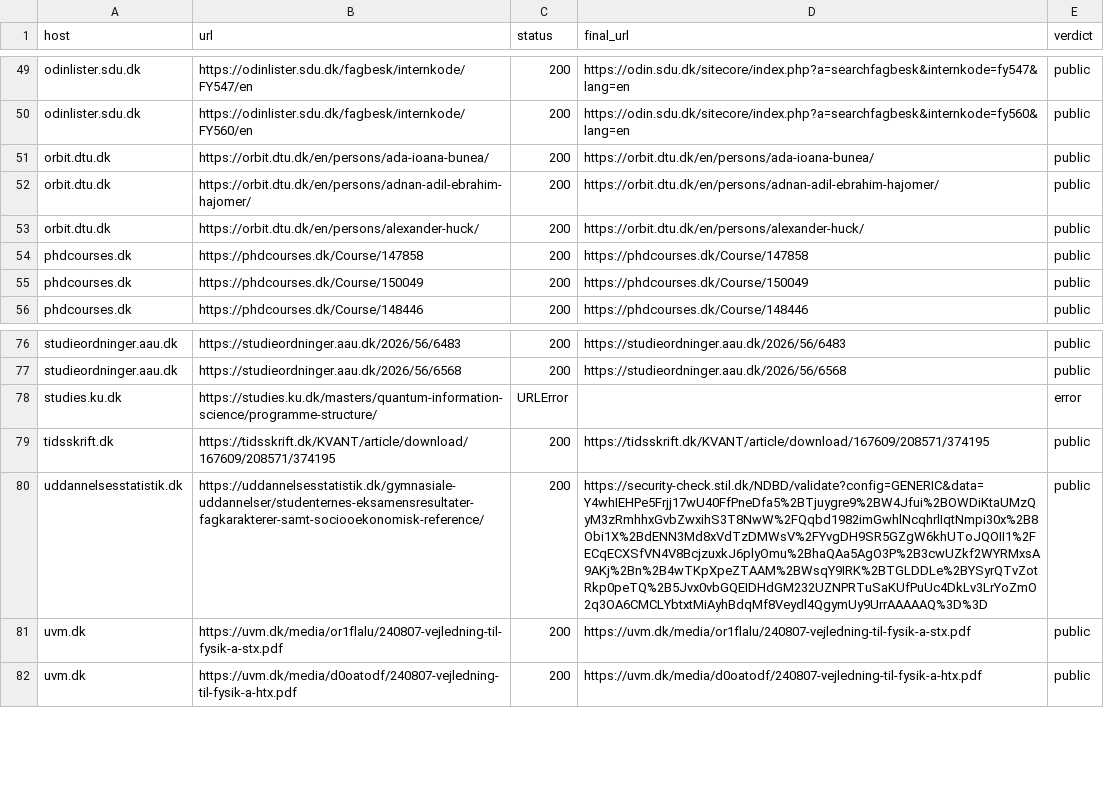
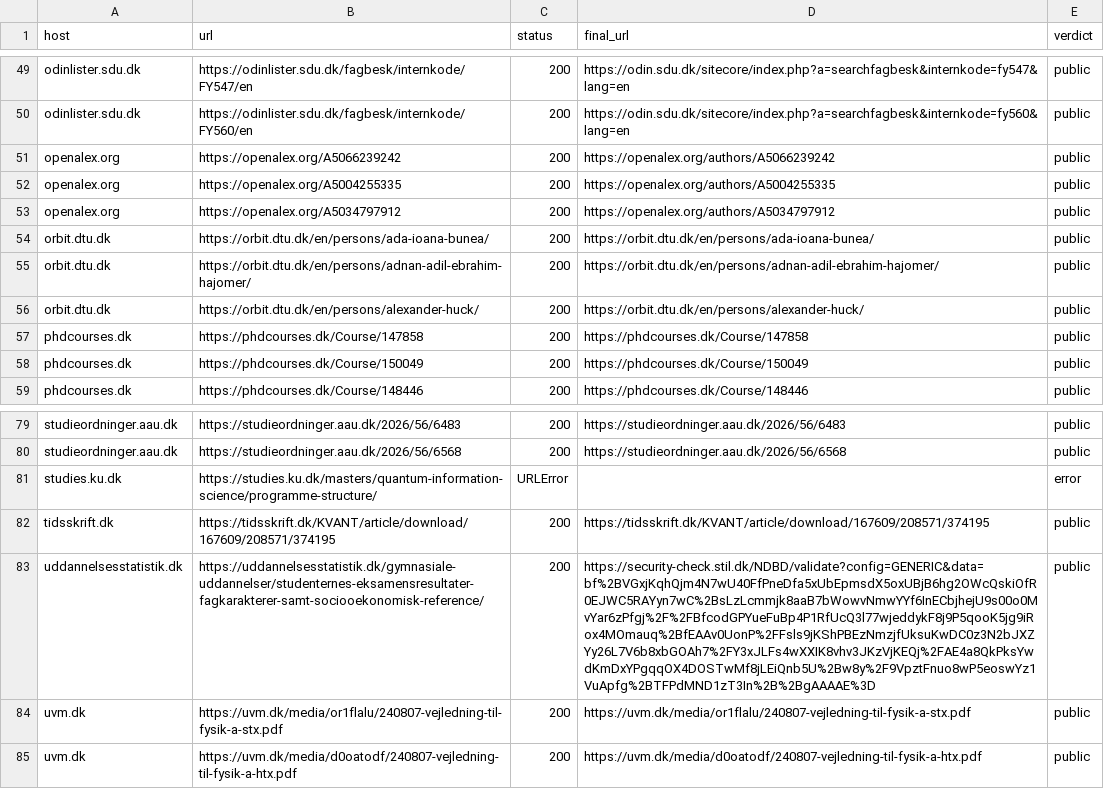
Before and after one commit to danishquantumacademy/kvantekort, a CSV file: data/sources_check.csv, drawn as a sheet; only a part is shown, gaps mark what is left out; addresses are those after the commit; the diff names each change by its address in the sheet, - before the commit and + after, or states it on an @@ line.

```diff
--- a/data/sources_check.csv
+++ b/data/sources_check.csv
+row 51: openalex.org | https://openalex.org/A5066239242 | 200 | https://openalex.org/authors/A5066239242 | public
+row 52: openalex.org | https://openalex.org/A5004255335 | 200 | https://openalex.org/authors/A5004255335 | public
+row 53: openalex.org | https://openalex.org/A5034797912 | 200 | https://openalex.org/authors/A5034797912 | public
-D83 (final_url): https://security-check.stil.dk/NDBD/validate?config=GENERIC&data=Y4whIEHPe5Frjj17wU40FfPneDfa5%2BTjuygre9%2BW4Jfui%2BOWDiKtaUMzQyM3zRmhhxGvbZwxihS3T8NwW%2FQqbd1982imGwhlNcqhrlIqtNmpi30x%2B8Obi1X%2BdENN3Md8xVdTzDMWsV%2FYvgDH9SR5GZgW6khUToJQOII1%2FECqECXSfVN4V8BcjzuxkJ6plyOmu%2BhaQAa5AgO3P%2B3cwUZkf2WYRMxsA9AKj%2Bn%2B4wTKpXpeZTAAM%2BWsqY9IRK%2BTGLDDLe%2BYSyrQTvZotRkp0peTQ%2B5Jvx0vbGQEIDHdGM232UZNPRTuSaKUfPuUc4DkLv3LrYoZmO2q3OA6CMCLYbtxtMiAyhBdqMf8Veydl4QgymUy9UrrAAAAAQ%3D%3D
+D83 (final_url): https://security-check.stil.dk/NDBD/validate?config=GENERIC&data=bf%2BVGxjKqhQjm4N7wU40FfPneDfa5xUbEpmsdX5oxUBjB6hg2OWcQskiOfR0EJWC5RAYyn7wC%2BsLzLcmmjk8aaB7bWowvNmwYYf6InECbjhejU9s00o0MvYar6zPfgj%2F%2FBfcodGPYueFuBp4P1RfUcQ3l77wjeddykF8j9P5qooK5jg9iRox4MOmauq%2BfEAAv0UonP%2FFsls9jKShPBEzNmzjfUksuKwDC0z3N2bJXZYy26L7V6b8xbGOAh7%2FY3xJLFs4wXXIK8vhv3JKzVjKEQj%2FAE4a8QkPksYwdKmDxYPgqqOX4DOSTwMf8jLEiQnb5U%2Bw8y%2F9VpztFnuo8wP5eoswYz1VuApfg%2BTFPdMND1zT3In%2B%2BgAAAAE%3D
```
